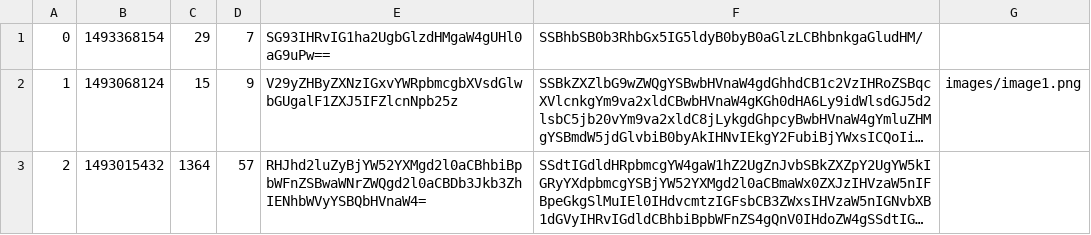
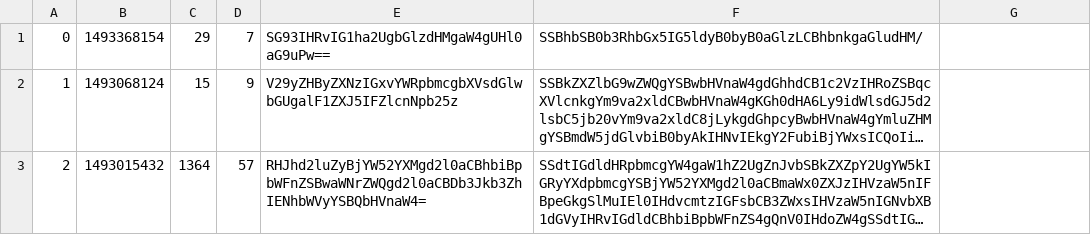
Before and after one commit to matebalogh11/askmate-rushbit, a CSV file: question.csv, drawn as a sheet; long unchanged cells end in …; the diff names each change by its address in the sheet, - before the commit and + after, or states it on an @@ line.

Commit message:
question.csv - a decoded item was deleted

```diff
--- a/question.csv
+++ b/question.csv
-G2: images/image1.png
+G2: (empty)
```
